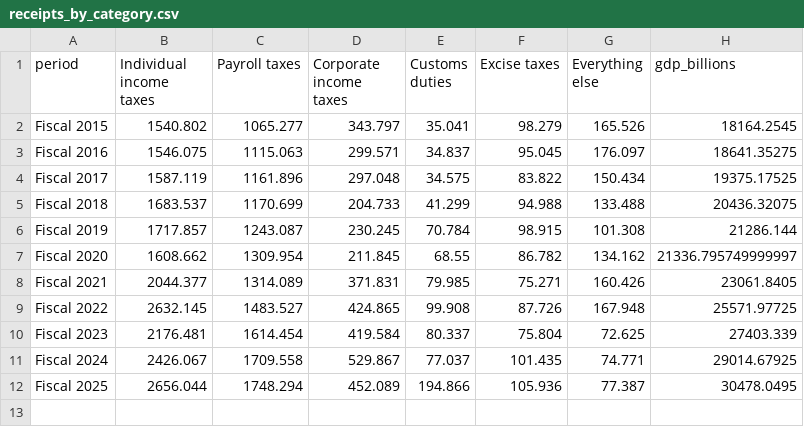
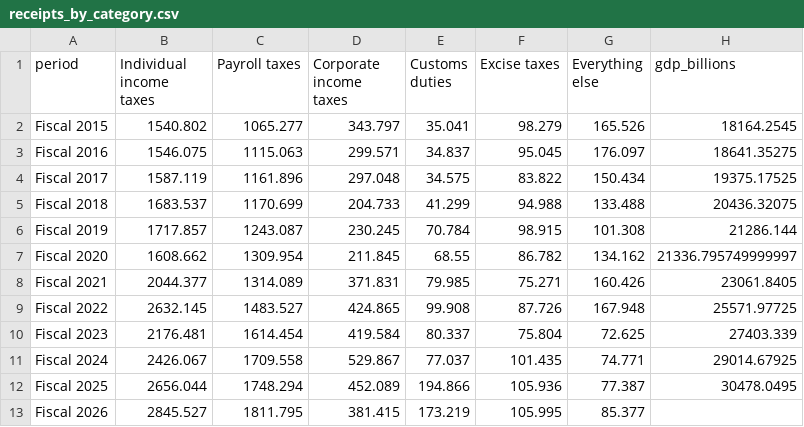
Before and after one commit to josephwroot/Econ-dashboard, a CSV file: data/csv/receipts_by_category.csv, drawn as a sheet.

```diff
--- a/data/csv/receipts_by_category.csv
+++ b/data/csv/receipts_by_category.csv
@@ -12 +12,2 @@ Fiscal 2024,2426.067,1709.558,529.867,77.037,101.435,74.771,29014.67925
 Fiscal 2025,2656.044,1748.294,452.089,194.866,105.936,77.387,30478.0495
+Fiscal 2026,2845.527,1811.795,381.415,173.219,105.995,85.377,
```
Also changed, not shown: data/csv/gross_debt.csv, data/csv/outlays_by_category.csv, 2 other files.
